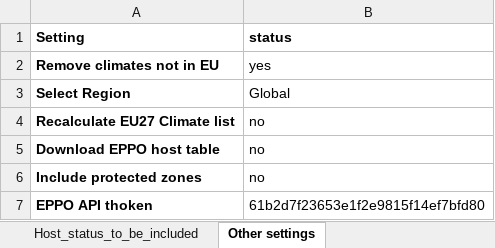
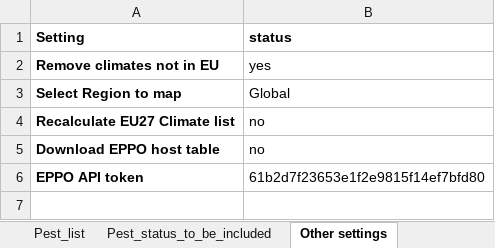
Before and after one commit to maioran/Potential-establishment-KG, an Excel workbook: 01_Configuration/SCANClim_Configuration.xlsx, sheet Other settings, drawn as a sheet; values as stored, in another font and other column widths than the file's, no borders; removed rows and columns are numbered as before the commit, all else as after; the diff names each change by its address in the sheet, - before the commit and + after, or states it on an @@ line.

```diff
--- a/01_Configuration/SCANClim_Configuration.xlsx (sheet Other settings)
+++ b/01_Configuration/SCANClim_Configuration.xlsx (sheet Other settings)
-sheet tab: Host_status_to_be_included
-A3 (Setting): Select Region
+A3 (Setting): Select Region to map
-row 6: Include protected zones | no
-A6 (Setting): EPPO API thoken
+A6 (Setting): EPPO API token
```
Also changed, not shown: sheet tech, 5 other files.
